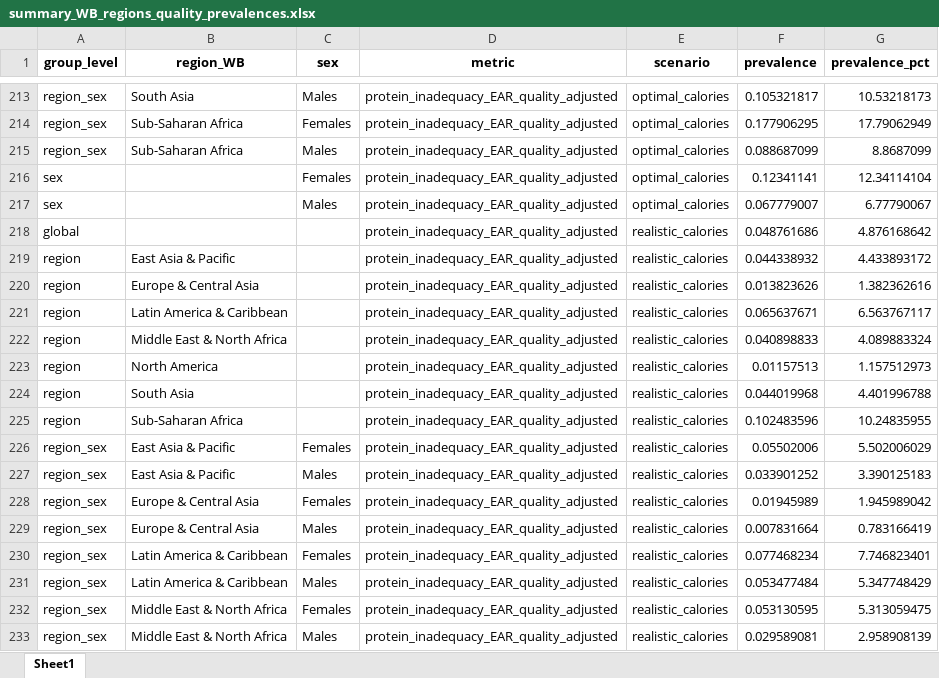
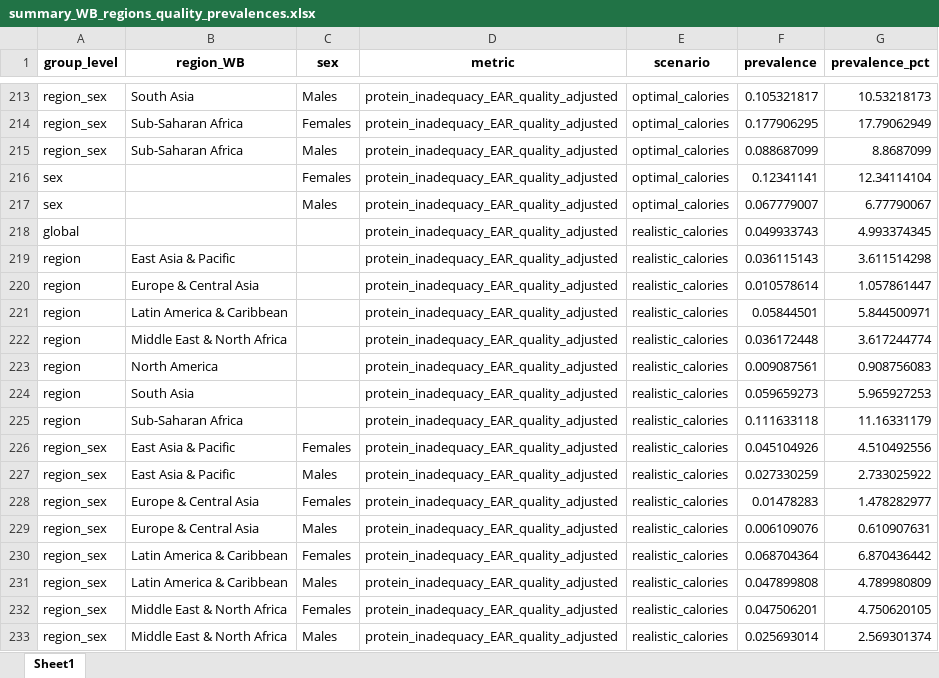
Before and after one commit to gdenicola/protein_inadequacy, an Excel workbook: output/summary_WB_regions_quality_prevalences.xlsx, sheet Sheet1, drawn as a sheet; only a part is shown, gaps mark what is left out; values as stored, in another font and other column widths than the file's, no borders; the diff covers the shown part only; the diff names each change by its address in the sheet, - before the commit and + after, or states it on an @@ line.

```diff
--- a/output/summary_WB_regions_quality_prevalences.xlsx (sheet Sheet1)
+++ b/output/summary_WB_regions_quality_prevalences.xlsx (sheet Sheet1)
-F218 (prevalence): 0.048761686
+F218 (prevalence): 0.049933743
-G218 (prevalence_pct): 4.876168642
+G218 (prevalence_pct): 4.993374345
-F219 (prevalence): 0.044338932
+F219 (prevalence): 0.036115143
-G219 (prevalence_pct): 4.433893172
+G219 (prevalence_pct): 3.611514298
-F220 (prevalence): 0.013823626
+F220 (prevalence): 0.010578614
-G220 (prevalence_pct): 1.382362616
+G220 (prevalence_pct): 1.057861447
-F221 (prevalence): 0.065637671
+F221 (prevalence): 0.05844501
-G221 (prevalence_pct): 6.563767117
+G221 (prevalence_pct): 5.844500971
-F222 (prevalence): 0.040898833
+F222 (prevalence): 0.036172448
-G222 (prevalence_pct): 4.089883324
+G222 (prevalence_pct): 3.617244774
-F223 (prevalence): 0.01157513
+F223 (prevalence): 0.009087561
-G223 (prevalence_pct): 1.157512973
+G223 (prevalence_pct): 0.908756083
-F224 (prevalence): 0.044019968
+F224 (prevalence): 0.059659273
-G224 (prevalence_pct): 4.401996788
+G224 (prevalence_pct): 5.965927253
-F225 (prevalence): 0.102483596
+F225 (prevalence): 0.111633118
-G225 (prevalence_pct): 10.24835955
+G225 (prevalence_pct): 11.16331179
-F226 (prevalence): 0.05502006
+F226 (prevalence): 0.045104926
-G226 (prevalence_pct): 5.502006029
+G226 (prevalence_pct): 4.510492556
-F227 (prevalence): 0.033901252
+F227 (prevalence): 0.027330259
-G227 (prevalence_pct): 3.390125183
+G227 (prevalence_pct): 2.733025922
-F228 (prevalence): 0.01945989
+F228 (prevalence): 0.01478283
-G228 (prevalence_pct): 1.945989042
+G228 (prevalence_pct): 1.478282977
-F229 (prevalence): 0.007831664
+F229 (prevalence): 0.006109076
-G229 (prevalence_pct): 0.783166419
+G229 (prevalence_pct): 0.610907631
-F230 (prevalence): 0.077468234
+F230 (prevalence): 0.068704364
-G230 (prevalence_pct): 7.746823401
+G230 (prevalence_pct): 6.870436442
-F231 (prevalence): 0.053477484
+F231 (prevalence): 0.047899808
-G231 (prevalence_pct): 5.347748429
+G231 (prevalence_pct): 4.789980809
-F232 (prevalence): 0.053130595
+F232 (prevalence): 0.047506201
-G232 (prevalence_pct): 5.313059475
+G232 (prevalence_pct): 4.750620105
-F233 (prevalence): 0.029589081
+F233 (prevalence): 0.025693014
-G233 (prevalence_pct): 2.958908139
+G233 (prevalence_pct): 2.569301374
```
Also changed, not shown: 688 edited cells elsewhere in this sheet, output/global_calorie_inadequacy_3scenarios.xlsx, output/summary_WB_regions_quality_mean_only.xlsx, 8 other files.
